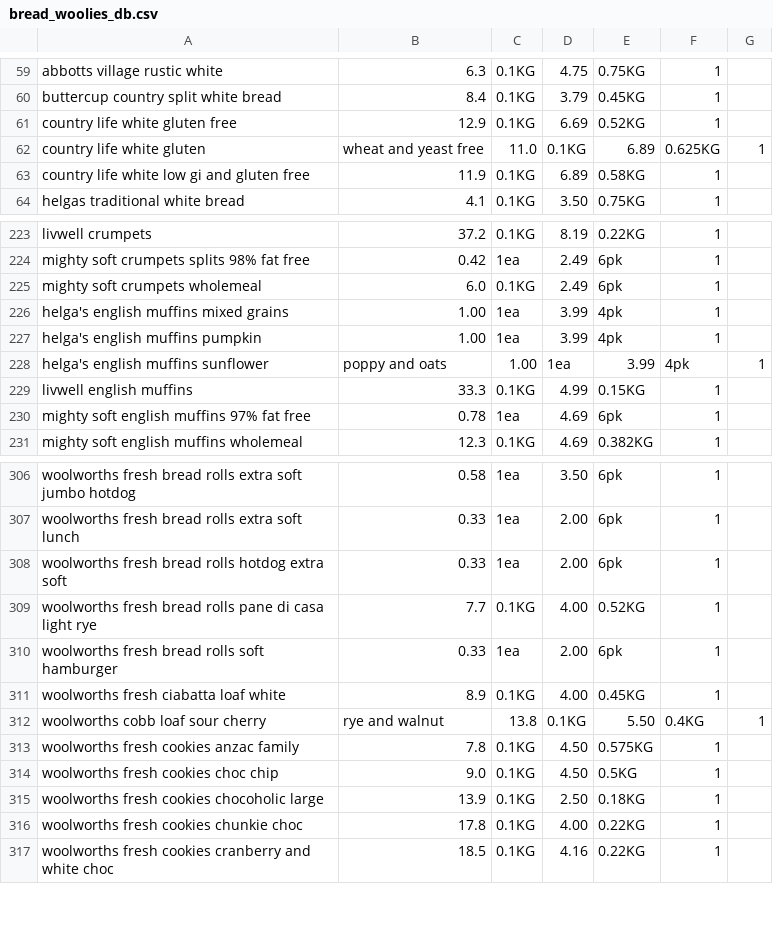
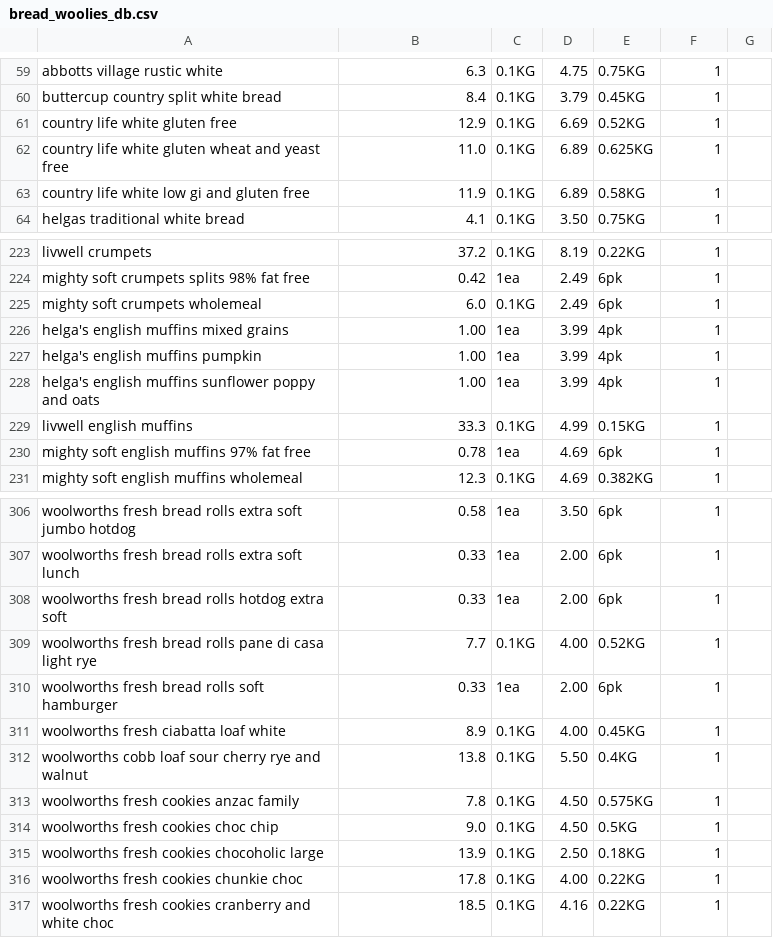
Before and after one commit to fraserh/waldi, a CSV file: parsed_categories/bread_woolies_db.csv, drawn as a sheet; only a part is shown, gaps mark what is left out; removed rows and columns are numbered as before the commit, all else as after; the diff names each change by its address in the sheet, - before the commit and + after, or states it on an @@ line.

```diff
--- a/parsed_categories/bread_woolies_db.csv
+++ b/parsed_categories/bread_woolies_db.csv
-row 62: country life white gluten | wheat and yeast free | 11.0 | 0.1KG | 6.89 | 0.625KG | 1
+row 62: country life white gluten wheat and yeast free | 11.0 | 0.1KG | 6.89 | 0.625KG | 1
-row 228: helga's english muffins sunflower | poppy and oats | 1.00 | 1ea | 3.99 | 4pk | 1
+row 228: helga's english muffins sunflower poppy and oats | 1.00 | 1ea | 3.99 | 4pk | 1
-row 312: woolworths cobb loaf sour cherry | rye and walnut | 13.8 | 0.1KG | 5.50 | 0.4KG | 1
+row 312: woolworths cobb loaf sour cherry rye and walnut | 13.8 | 0.1KG | 5.50 | 0.4KG | 1
```
Also changed, not shown: parsed_categories/coles-dairy--eggs-meals_coles_db.csv, parsed_categories/fridge_woolies_db.csv, 21 other files.
